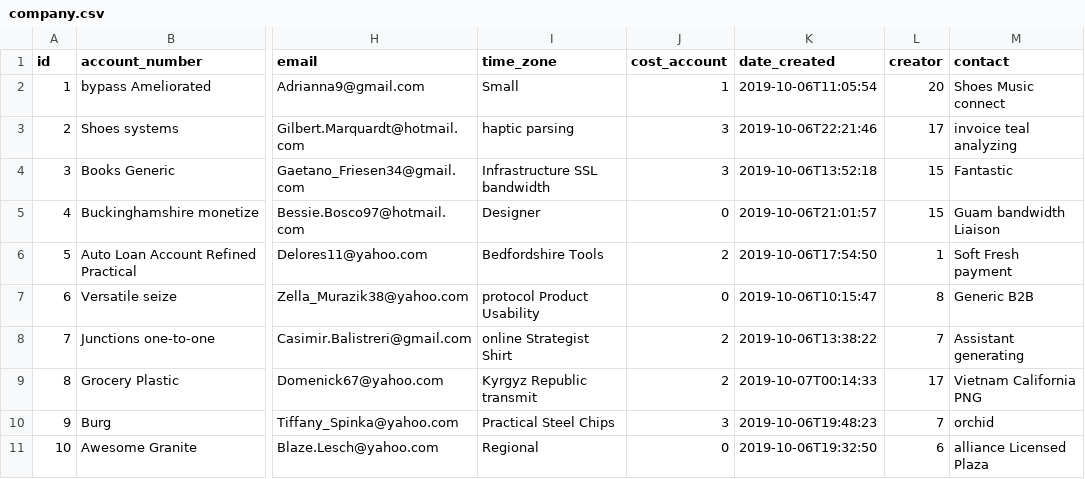
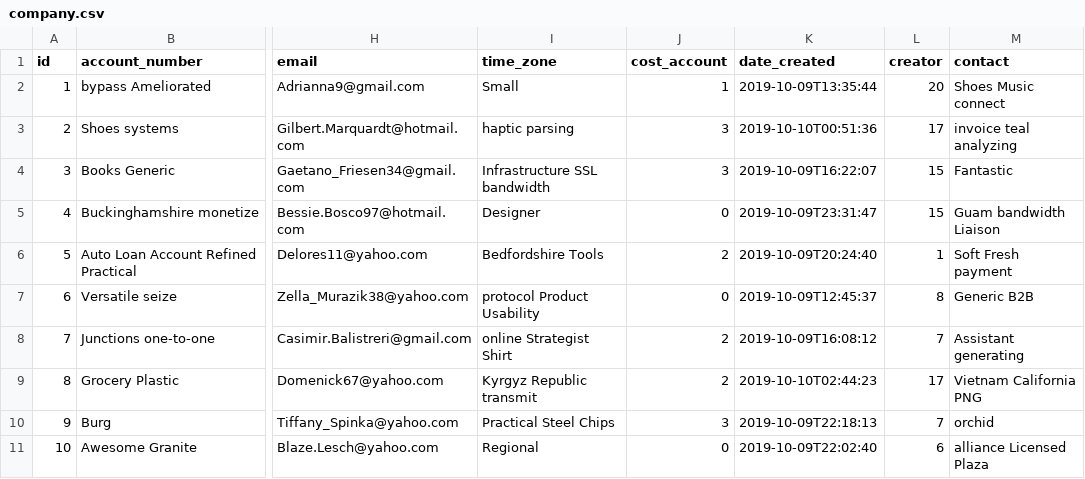
Before and after one commit to Saikiran7569/eshipper, a CSV file: src/main/resources/config/liquibase/fake-data/company.csv, drawn as a sheet; only a part is shown, gaps mark what is left out; the diff names each change by its address in the sheet, - before the commit and + after, or states it on an @@ line.

```diff
--- a/src/main/resources/config/liquibase/fake-data/company.csv
+++ b/src/main/resources/config/liquibase/fake-data/company.csv
-K2 (date_created): 2019-10-06T11:05:54
+K2 (date_created): 2019-10-09T13:35:44
-K3 (date_created): 2019-10-06T22:21:46
+K3 (date_created): 2019-10-10T00:51:36
-K4 (date_created): 2019-10-06T13:52:18
+K4 (date_created): 2019-10-09T16:22:07
-K5 (date_created): 2019-10-06T21:01:57
+K5 (date_created): 2019-10-09T23:31:47
-K6 (date_created): 2019-10-06T17:54:50
+K6 (date_created): 2019-10-09T20:24:40
-K7 (date_created): 2019-10-06T10:15:47
+K7 (date_created): 2019-10-09T12:45:37
-K8 (date_created): 2019-10-06T13:38:22
+K8 (date_created): 2019-10-09T16:08:12
-K9 (date_created): 2019-10-07T00:14:33
+K9 (date_created): 2019-10-10T02:44:23
-K10 (date_created): 2019-10-06T19:48:23
+K10 (date_created): 2019-10-09T22:18:13
-K11 (date_created): 2019-10-06T19:32:50
+K11 (date_created): 2019-10-09T22:02:40
```
Also changed, not shown: src/main/resources/config/liquibase/fake-data/address_book.csv, 8 other files.
